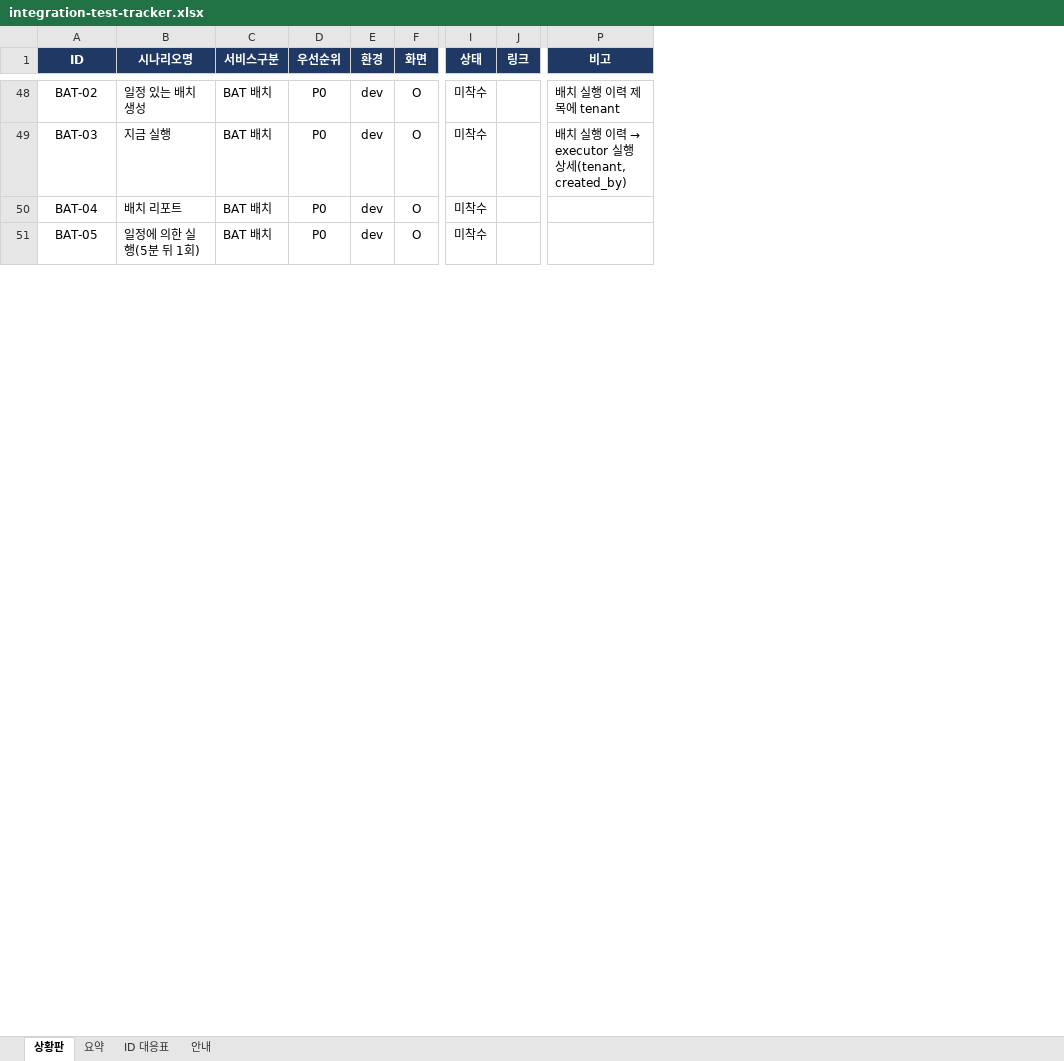
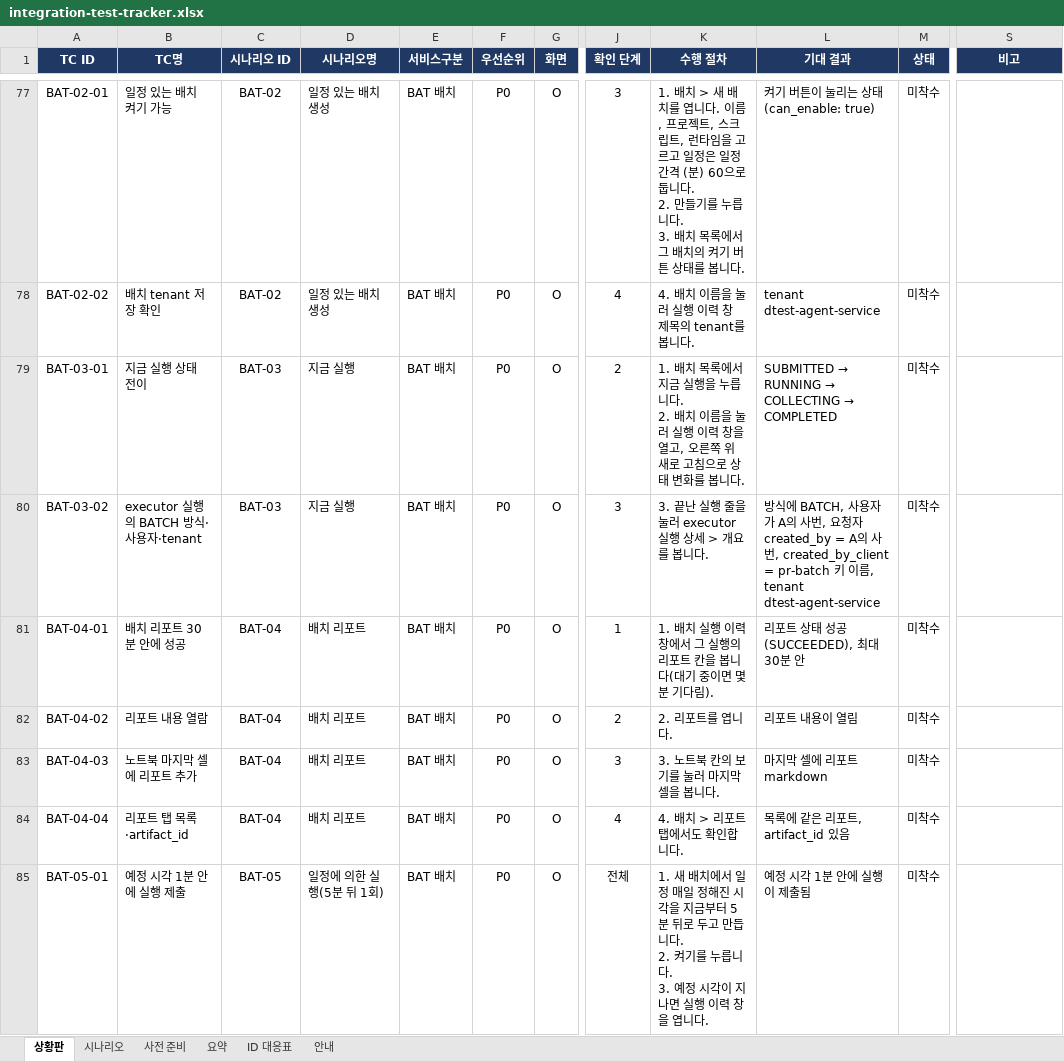
Before and after one commit to KimHwaJin/pr-agentic-service, an Excel workbook: docs/integration-test/integration-test-tracker.xlsx, sheet 상황판, drawn as a sheet; only a part is shown, gaps mark what is left out; values as stored, in another font and other column widths than the file's, no borders; conditional formats not drawn; removed rows and columns are numbered as before the commit, all else as after; rows hold the shown columns only; ↵ is a line break in a cell; the diff covers the shown part only; the diff names each change by its address in the sheet, - before the commit and + after, or states it on an @@ line.

```diff
--- a/docs/integration-test/integration-test-tracker.xlsx (sheet 상황판)
+++ b/docs/integration-test/integration-test-tracker.xlsx (sheet 상황판)
+sheet tab: 시나리오
+sheet tab: 사전 준비
+column A (TC ID), row 77: BAT-02-01; row 79: BAT-03-01; rows 84-85: BAT-04-04 | BAT-05-01
+column B (TC명), row 77: 일정 있는 배치 켜기 가능; row 79: 지금 실행 상태 전이; rows 84-85: 리포트 탭 목록·artifact_id | 예정 시각 1분 안에 실행 제출
-column E (환경), rows 48-51: all dev
+column J (확인 단계), row 77: 3; row 79: 2; rows 84-85: 4 | 전체
+column K (수행 절차), row 77: 1. 배치 > 새 배치를 엽니다. 이름, 프로젝트, 스크립트, 런타임을 고르고 일정은 일정 간격 (분) 60으로 둡니다. ↵ 2. 만들기를 누릅니다. ↵ 3. 배치 목록에서 그 배치의 켜기 버튼 상태를 봅니다.; row 79: 1. 배치 목록에서 지금 실행을 누릅니다. ↵ 2. 배치 이름을 눌러 실행 이력 창을 열고, 오른쪽 위 새로 고침으로 상태 변화를 봅니다.; rows 84-85: 4. 배치 > 리포트 탭에서도 확인합니다. | 1. 새 배치에서 일정 매일 정해진 시각을 지금부터 5분 뒤로 두고 만듭니다. ↵ 2. 켜기를 누릅니다. ↵ 3. 예정 시각이 지나면 실행 이력 창을 엽니다.
+column L (기대 결과), row 77: 켜기 버튼이 눌리는 상태(can_enable: true); row 79: SUBMITTED → RUNNING → COLLECTING → COMPLETED; rows 84-85: 목록에 같은 리포트, artifact_id 있음 | 예정 시각 1분 안에 실행이 제출됨
-column J (링크), empty
-C1: ID
+C1: 시나리오 ID
-S77 (비고): 배치 실행 이력 제목에 tenant
+S77 (비고): (empty)
+row 78: BAT-02-02 | 배치 tenant 저장 확인 | BAT-02 | 일정 있는 배치 생성 | BAT 배치 | P0 | O | 4 | 4. 배치 이름을 눌러 실행 이력 창 제목의 tenant를 봅니다. | tenant dtest-agent-service | 미착수
@@ S79 (비고): 배치 실행 이력 → executor 실행 상세(tenant, created_by) → (empty) @@
+row 80: BAT-03-02 | executor 실행의 BATCH 방식·사용자·tenant | BAT-03 | 지금 실행 | BAT 배치 | P0 | O | 3 | 3. 끝난 실행 줄을 눌러 executor 실행 상세 > 개요를 봅니다. | 방식에 BATCH, 사용자가 A의 사번, 요청자 created_by = A의 사번, created_by_client = pr-batch 키 이름, tenant dtest-agent-service | 미착수
@@ row 135 moved to row 81: BAT-04-01 @@
+row 82: BAT-04-02 | 리포트 내용 열람 | BAT-04 | 배치 리포트 | BAT 배치 | P0 | O | 2 | 2. 리포트를 엽니다. | 리포트 내용이 열림 | 미착수
+row 83: BAT-04-03 | 노트북 마지막 셀에 리포트 추가 | BAT-04 | 배치 리포트 | BAT 배치 | P0 | O | 3 | 3. 노트북 칸의 보기를 눌러 마지막 셀을 봅니다. | 마지막 셀에 리포트 markdown | 미착수
```
Also changed, not shown: 56 added rows, 75 removed rows, 17 moved rows and 54 edited cells elsewhere in this sheet, sheet 요약, sheet 안내, sheet ID 대응표.
